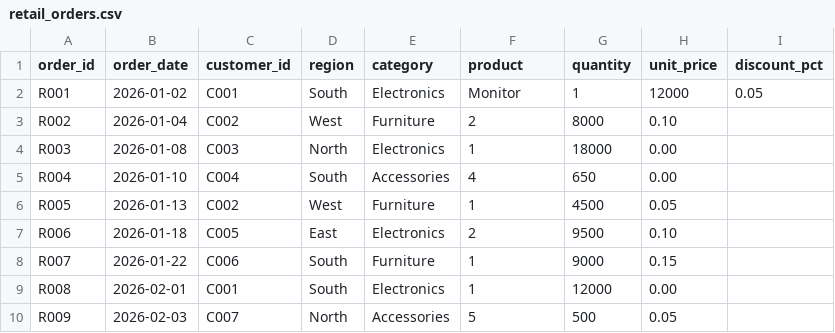
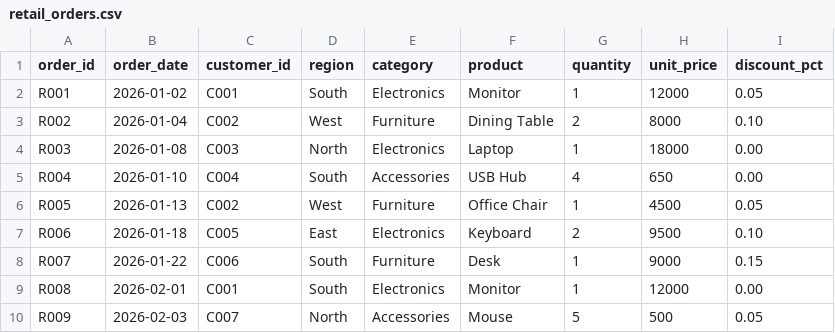
Before and after one commit to Software-vikings/datatrail-study, a CSV file: projects/programme-1/02-retail-performance/data/retail_orders.csv, drawn as a sheet; only a part is shown; the diff covers the shown part only.

Commit message:
fix(projects): repair retail order-line source schema

```diff
--- a/projects/programme-1/02-retail-performance/data/retail_orders.csv
+++ b/projects/programme-1/02-retail-performance/data/retail_orders.csv
@@ -2,9 +2,9 @@ order_id,order_date,customer_id,region,category,product,quantity,unit_price,disc
 R001,2026-01-02,C001,South,Electronics,Monitor,1,12000,0.05
-R002,2026-01-04,C002,West,Furniture,2,8000,0.10
-R003,2026-01-08,C003,North,Electronics,1,18000,0.00
-R004,2026-01-10,C004,South,Accessories,4,650,0.00
-R005,2026-01-13,C002,West,Furniture,1,4500,0.05
-R006,2026-01-18,C005,East,Electronics,2,9500,0.10
-R007,2026-01-22,C006,South,Furniture,1,9000,0.15
-R008,2026-02-01,C001,South,Electronics,1,12000,0.00
-R009,2026-02-03,C007,North,Accessories,5,500,0.05
+R002,2026-01-04,C002,West,Furniture,Dining Table,2,8000,0.10
+R003,2026-01-08,C003,North,Electronics,Laptop,1,18000,0.00
+R004,2026-01-10,C004,South,Accessories,USB Hub,4,650,0.00
+R005,2026-01-13,C002,West,Furniture,Office Chair,1,4500,0.05
+R006,2026-01-18,C005,East,Electronics,Keyboard,2,9500,0.10
+R007,2026-01-22,C006,South,Furniture,Desk,1,9000,0.15
+R008,2026-02-01,C001,South,Electronics,Monitor,1,12000,0.00
+R009,2026-02-03,C007,North,Accessories,Mouse,5,500,0.05
```
Also changed, not shown: 44 edited cells elsewhere in this file.
